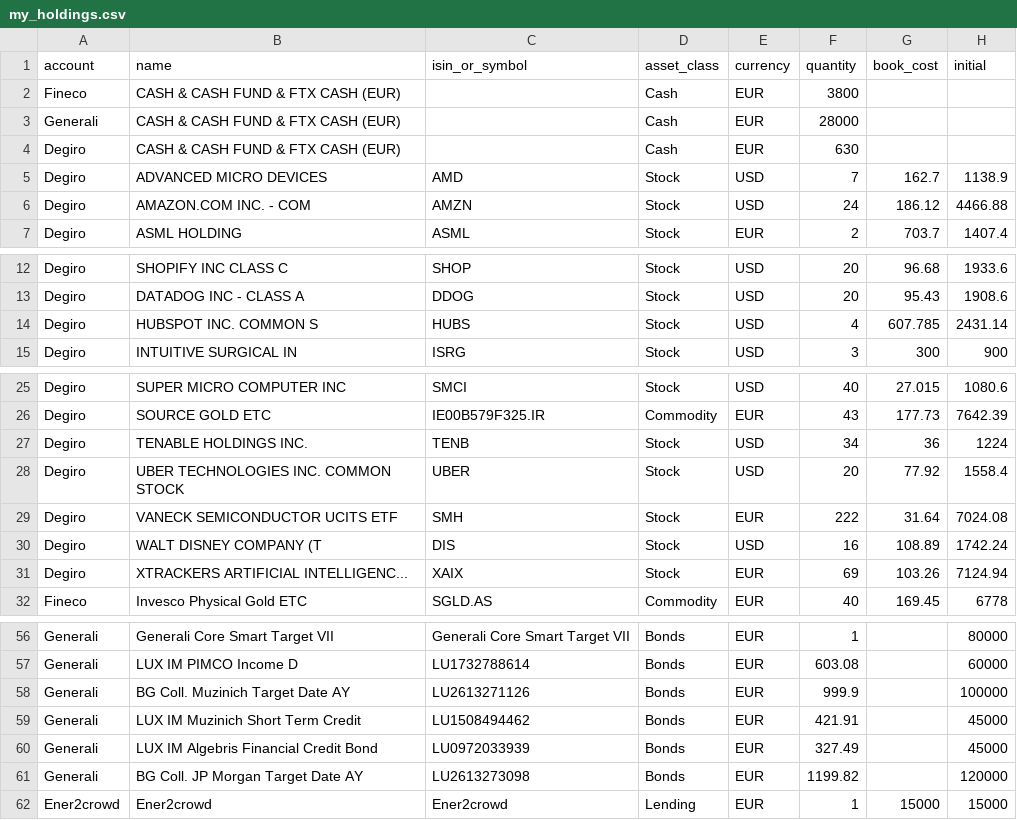
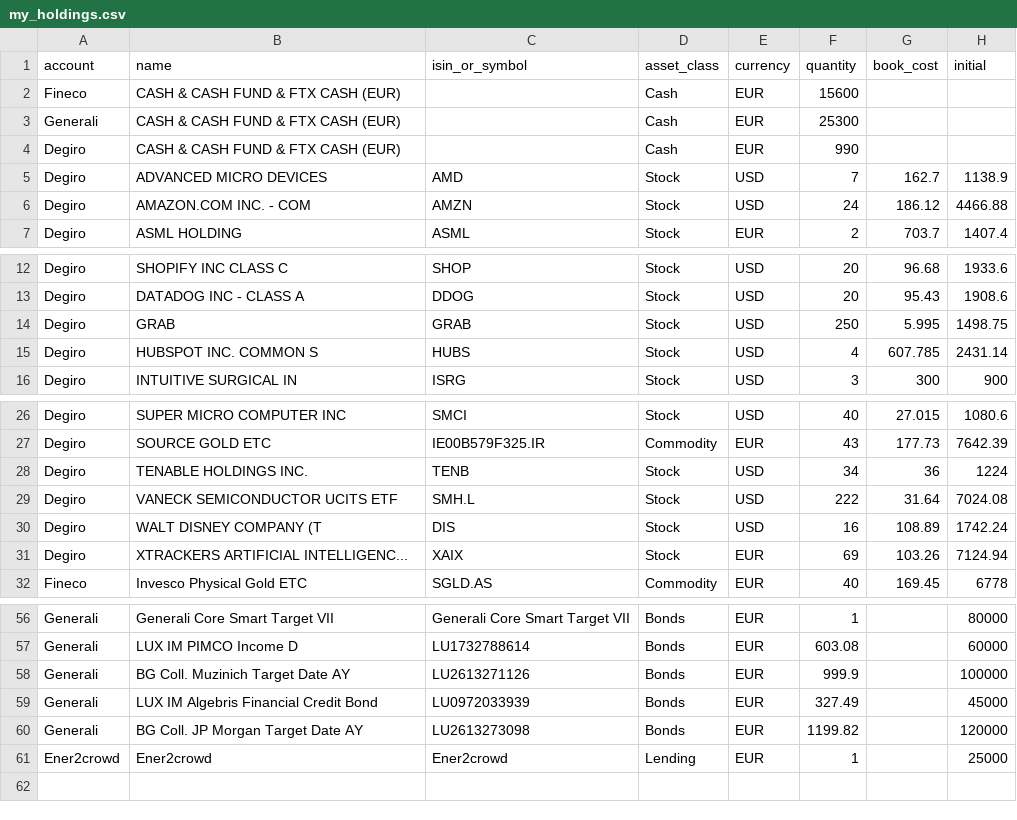
Before and after one commit to LLj2/portfolio_tracker, a CSV file: portfolio-backend/backend/uploads/my_holdings.csv, drawn as a sheet; only a part is shown, gaps mark what is left out.

```diff
--- a/portfolio-backend/backend/uploads/my_holdings.csv
+++ b/portfolio-backend/backend/uploads/my_holdings.csv
@@ -1,5 +1,5 @@
 account,name,isin_or_symbol,asset_class,currency,quantity,book_cost,initial
-Fineco,CASH & CASH FUND & FTX CASH (EUR),,Cash,EUR,3800,,
-Generali,CASH & CASH FUND & FTX CASH (EUR),,Cash,EUR,28000,,
-Degiro,CASH & CASH FUND & FTX CASH (EUR),,Cash,EUR,630,,
+Fineco,CASH & CASH FUND & FTX CASH (EUR),,Cash,EUR,15600,,
+Generali,CASH & CASH FUND & FTX CASH (EUR),,Cash,EUR,25300,,
+Degiro,CASH & CASH FUND & FTX CASH (EUR),,Cash,EUR,990,,
 Degiro,ADVANCED MICRO DEVICES,AMD,Stock,USD,7,162.7,1138.9
@@ -13,2 +13,3 @@ Degiro,SHOPIFY INC CLASS C ,SHOP,Stock,USD,20,96.68,1933.6
 Degiro,DATADOG INC - CLASS A,DDOG,Stock,USD,20,95.43,1908.6
+Degiro,GRAB,GRAB,Stock,USD,250,5.995,1498.75
 Degiro,HUBSPOT INC. COMMON S,HUBS,Stock,USD,4,607.785,2431.14
@@ -27,4 +28,3 @@ Degiro,SOURCE GOLD ETC,IE00B579F325.IR,Commodity,EUR,43,177.73,7642.39
 Degiro,TENABLE HOLDINGS INC.,TENB,Stock,USD,34,36,1224
-Degiro,UBER TECHNOLOGIES INC. COMMON STOCK,UBER,Stock,USD,20,77.92,1558.4
-Degiro,VANECK SEMICONDUCTOR UCITS ETF,SMH,Stock,EUR,222,31.64,7024.08
+Degiro,VANECK SEMICONDUCTOR UCITS ETF,SMH.L,Stock,USD,222,31.64,7024.08
 Degiro,WALT DISNEY COMPANY (T,DIS,Stock,USD,16,108.89,1742.24
@@ -58,5 +58,4 @@ Generali,LUX IM PIMCO Income D,LU1732788614,Bonds,EUR,603.08,,60000
 Generali,BG Coll. Muzinich Target Date AY,LU2613271126,Bonds,EUR,999.9,,100000
-Generali,LUX IM Muzinich Short Term Credit,LU1508494462,Bonds,EUR,421.91,,45000
 Generali,LUX IM Algebris Financial Credit Bond,LU0972033939,Bonds,EUR,327.49,,45000
 Generali,BG Coll. JP Morgan Target Date AY,LU2613273098,Bonds,EUR,1199.82,,120000
-Ener2crowd,Ener2crowd,Ener2crowd,Lending,EUR,1,15000,15000
+Ener2crowd,Ener2crowd,Ener2crowd,Lending,EUR,1,,25000
```
Also changed, not shown: portfolio-backend/backend/uploads/my_NAV.csv, 1 other file.
